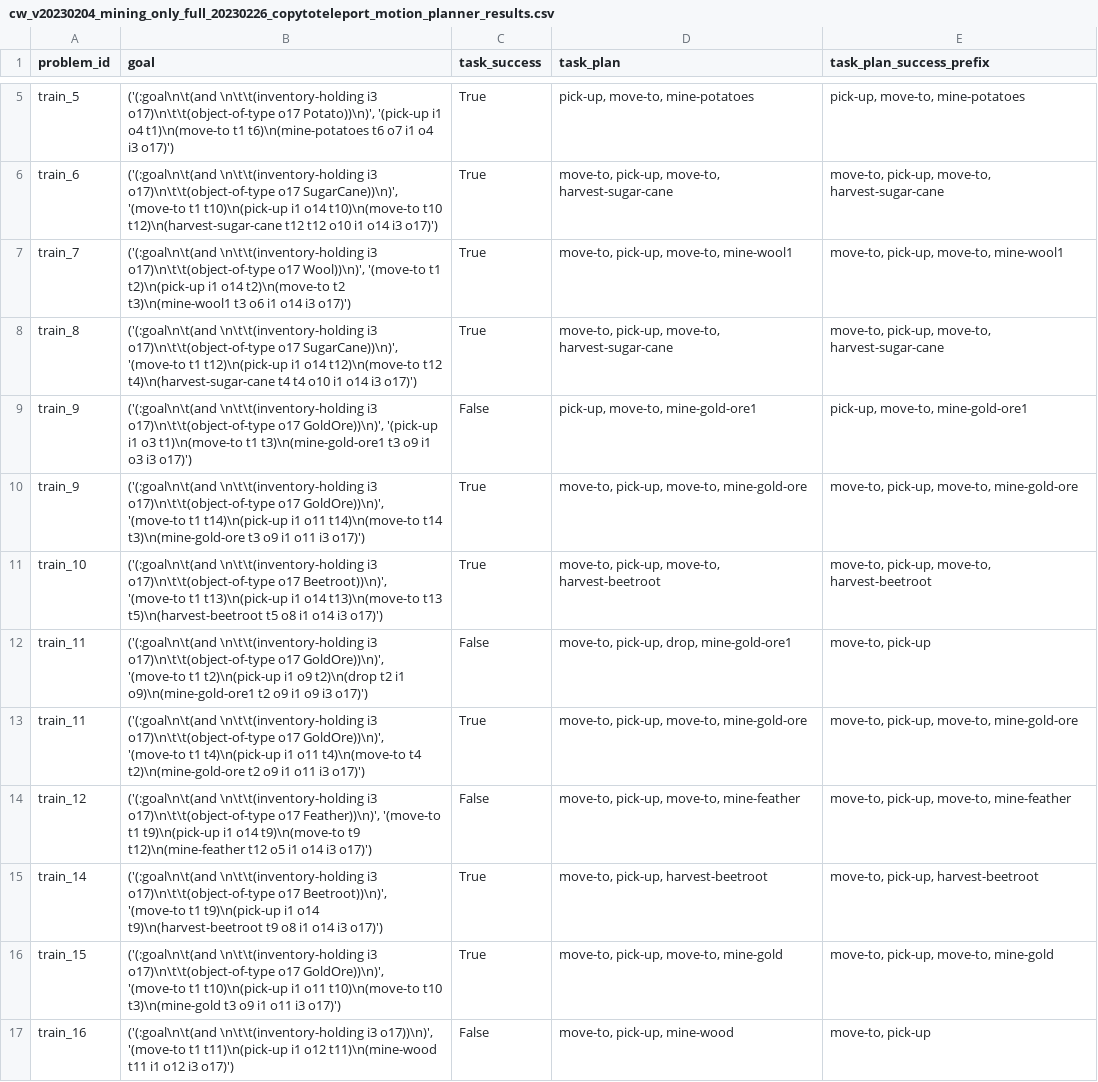
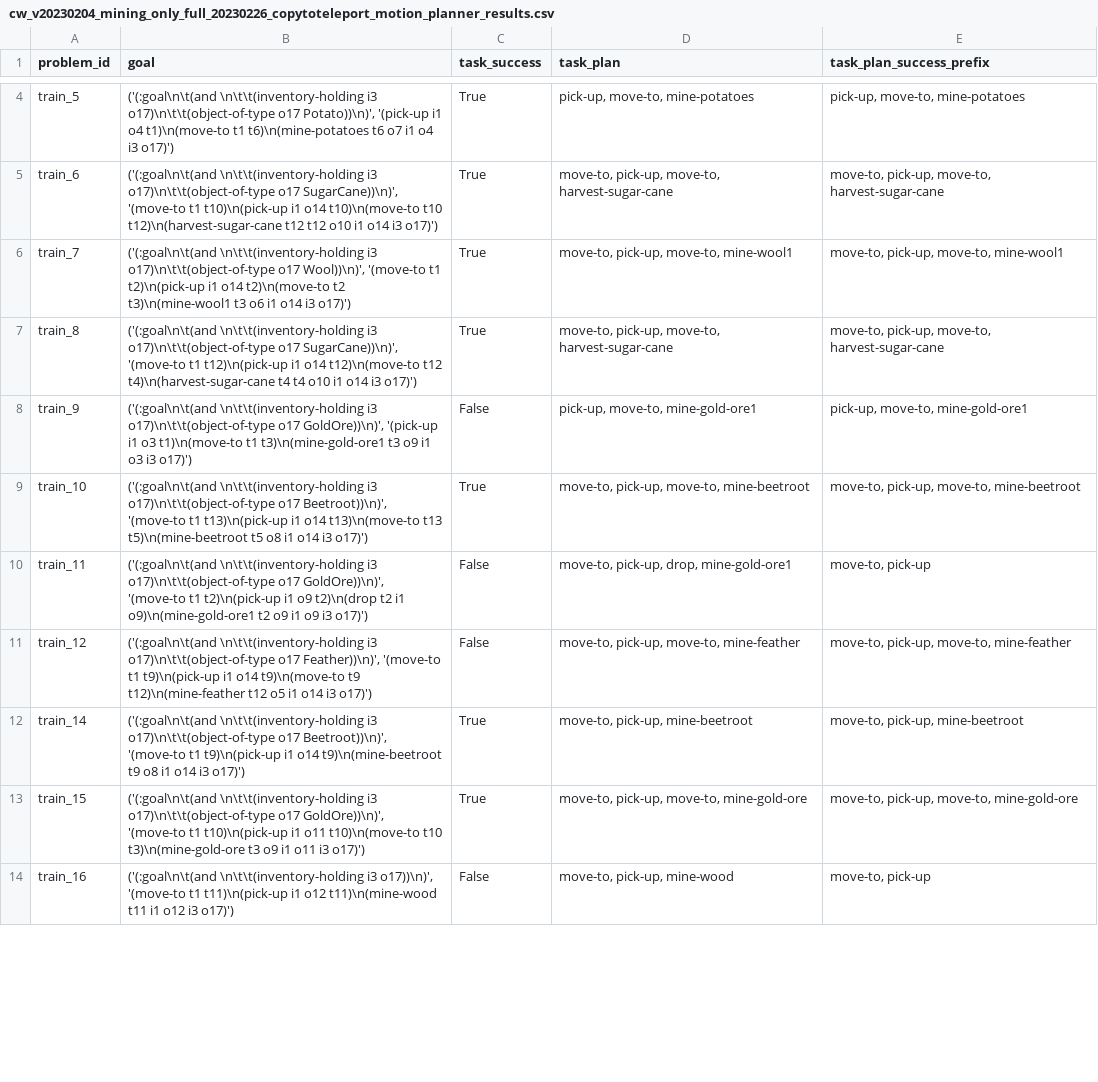
Before and after one commit to claudius-kienle/llm-operators, a CSV file: generated/cw_v20230204_mining_only_full_20230226_copytoteleport/0/cw_v20230204_mining_only_full_20230226_copytoteleport_motion_planner_results.csv, drawn as a sheet; only a part is shown, gaps mark what is left out; the diff covers the shown part only.

Commit message:
[task-planning-csv] add task planning csv, resolved #16; also fixed a bug in cw motion planning

```diff
--- a/generated/cw_v20230204_mining_only_full_20230226_copytoteleport/0/cw_v20230204_mining_only_full_20230226_copytoteleport_motion_planner_results.csv
+++ b/generated/cw_v20230204_mining_only_full_20230226_copytoteleport/0/cw_v20230204_mining_only_full_20230226_copytoteleport_motion_planner_results.csv
@@ -9,9 +8,7 @@ train_8,"('(:goal\n\t(and \n\t\t(inventory-holding i3 o17)\n\t\t(object-of-type
 train_9,"('(:goal\n\t(and \n\t\t(inventory-holding i3 o17)\n\t\t(object-of-type o17 GoldOre))\n)', '(pick-up i1 o3 t1)\n(move-to t1 t3)\n(mine-gold-ore1 t3 o9 i1 o3 i3 o17)')",False,"pick-up, move-to, mine-gold-ore1","pick-up, move-to, mine-gold-ore1"
-train_9,"('(:goal\n\t(and \n\t\t(inventory-holding i3 o17)\n\t\t(object-of-type o17 GoldOre))\n)', '(move-to t1 t14)\n(pick-up i1 o11 t14)\n(move-to t14 t3)\n(mine-gold-ore t3 o9 i1 o11 i3 o17)')",True,"move-to, pick-up, move-to, mine-gold-ore","move-to, pick-up, move-to, mine-gold-ore"
-train_10,"('(:goal\n\t(and \n\t\t(inventory-holding i3 o17)\n\t\t(object-of-type o17 Beetroot))\n)', '(move-to t1 t13)\n(pick-up i1 o14 t13)\n(move-to t13 t5)\n(harvest-beetroot t5 o8 i1 o14 i3 o17)')",True,"move-to, pick-up, move-to, harvest-beetroot","move-to, pick-up, move-to, harvest-beetroot"
+train_10,"('(:goal\n\t(and \n\t\t(inventory-holding i3 o17)\n\t\t(object-of-type o17 Beetroot))\n)', '(move-to t1 t13)\n(pick-up i1 o14 t13)\n(move-to t13 t5)\n(mine-beetroot t5 o8 i1 o14 i3 o17)')",True,"move-to, pick-up, move-to, mine-beetroot","move-to, pick-up, move-to, mine-beetroot"
 train_11,"('(:goal\n\t(and \n\t\t(inventory-holding i3 o17)\n\t\t(object-of-type o17 GoldOre))\n)', '(move-to t1 t2)\n(pick-up i1 o9 t2)\n(drop t2 i1 o9)\n(mine-gold-ore1 t2 o9 i1 o9 i3 o17)')",False,"move-to, pick-up, drop, mine-gold-ore1","move-to, pick-up"
-train_11,"('(:goal\n\t(and \n\t\t(inventory-holding i3 o17)\n\t\t(object-of-type o17 GoldOre))\n)', '(move-to t1 t4)\n(pick-up i1 o11 t4)\n(move-to t4 t2)\n(mine-gold-ore t2 o9 i1 o11 i3 o17)')",True,"move-to, pick-up, move-to, mine-gold-ore","move-to, pick-up, move-to, mine-gold-ore"
 train_12,"('(:goal\n\t(and \n\t\t(inventory-holding i3 o17)\n\t\t(object-of-type o17 Feather))\n)', '(move-to t1 t9)\n(pick-up i1 o14 t9)\n(move-to t9 t12)\n(mine-feather t12 o5 i1 o14 i3 o17)')",False,"move-to, pick-up, move-to, mine-feather","move-to, pick-up, move-to, mine-feather"
-train_14,"('(:goal\n\t(and \n\t\t(inventory-holding i3 o17)\n\t\t(object-of-type o17 Beetroot))\n)', '(move-to t1 t9)\n(pick-up i1 o14 t9)\n(harvest-beetroot t9 o8 i1 o14 i3 o17)')",True,"move-to, pick-up, harvest-beetroot","move-to, pick-up, harvest-beetroot"
-train_15,"('(:goal\n\t(and \n\t\t(inventory-holding i3 o17)\n\t\t(object-of-type o17 GoldOre))\n)', '(move-to t1 t10)\n(pick-up i1 o11 t10)\n(move-to t10 t3)\n(mine-gold t3 o9 i1 o11 i3 o17)')",True,"move-to, pick-up, move-to, mine-gold","move-to, pick-up, move-to, mine-gold"
+train_14,"('(:goal\n\t(and \n\t\t(inventory-holding i3 o17)\n\t\t(object-of-type o17 Beetroot))\n)', '(move-to t1 t9)\n(pick-up i1 o14 t9)\n(mine-beetroot t9 o8 i1 o14 i3 o17)')",True,"move-to, pick-up, mine-beetroot","move-to, pick-up, mine-beetroot"
+train_15,"('(:goal\n\t(and \n\t\t(inventory-holding i3 o17)\n\t\t(object-of-type o17 GoldOre))\n)', '(move-to t1 t10)\n(pick-up i1 o11 t10)\n(move-to t10 t3)\n(mine-gold-ore t3 o9 i1 o11 i3 o17)')",True,"move-to, pick-up, move-to, mine-gold-ore","move-to, pick-up, move-to, mine-gold-ore"
 train_16,"('(:goal\n\t(and \n\t\t(inventory-holding i3 o17))\n)', '(move-to t1 t11)\n(pick-up i1 o12 t11)\n(mine-wood t11 i1 o12 i3 o17)')",False,"move-to, pick-up, mine-wood","move-to, pick-up"
```
Also changed, not shown: 5 removed rows and 46 edited cells elsewhere in this file, generated/cw_v20230204_mining_only_full_20230226_copytoteleport/0/cw_v20230204_mining_only_full_20230226_copytoteleport_final_operators.csv, 8 other files.
